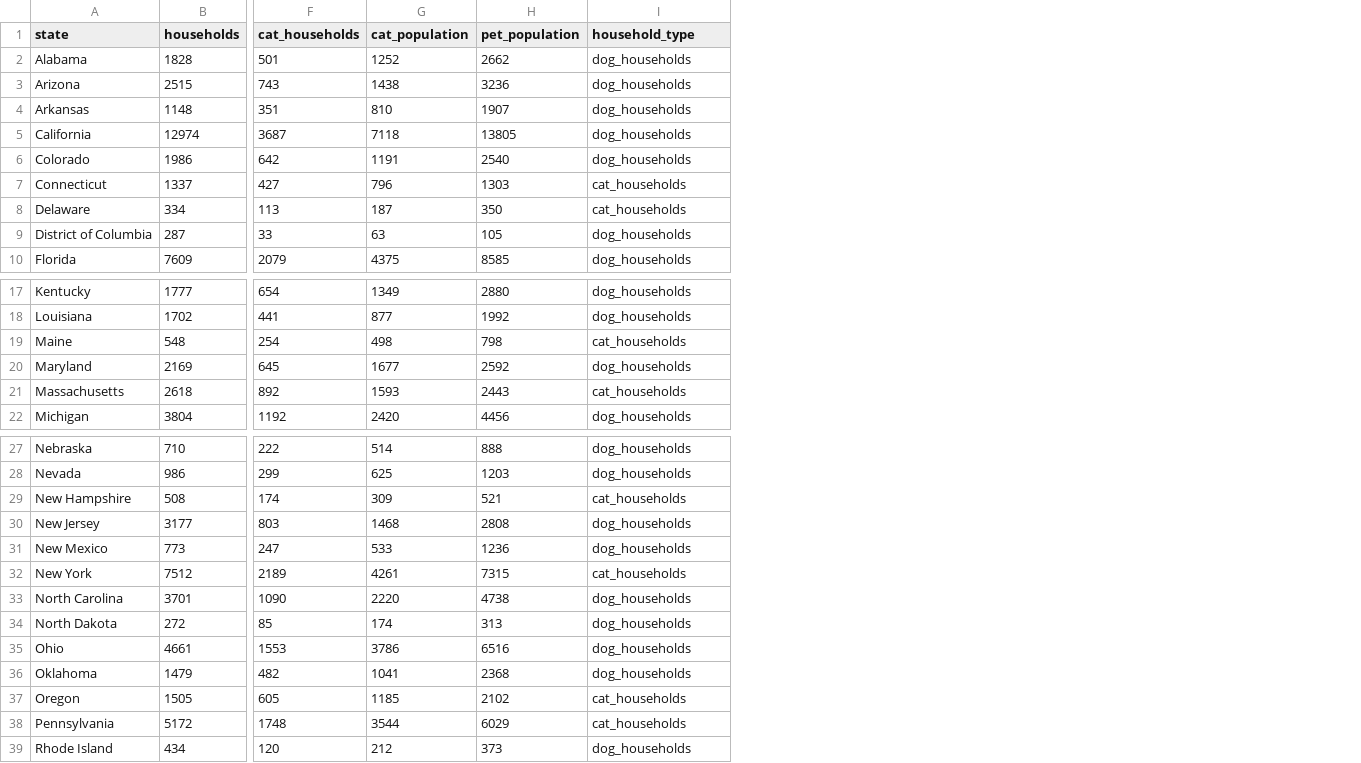
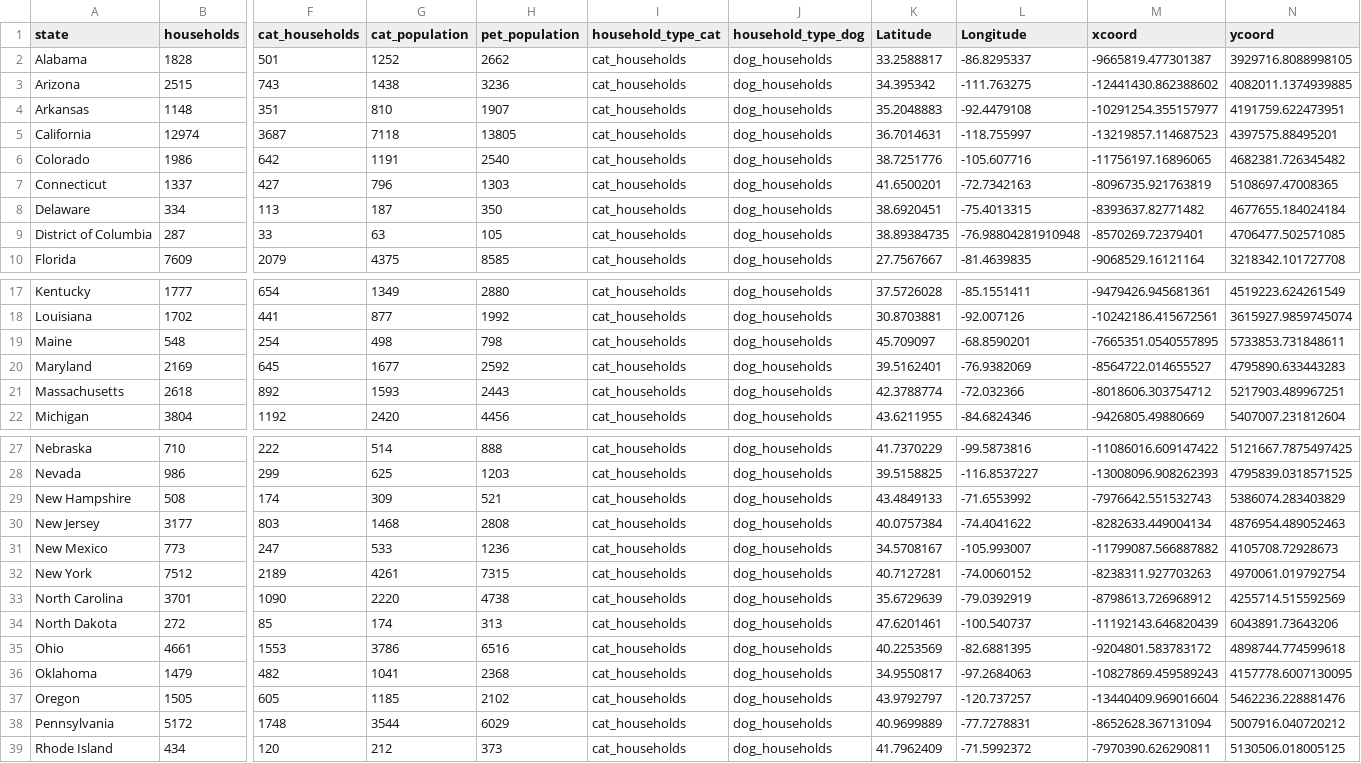
Before and after one commit to Ovuezienye/Information-Visualisation, a CSV file: cats_vs_dogs.csv, drawn as a sheet; only a part is shown, gaps mark what is left out; addresses are those after the commit; the diff covers the shown part only; the diff names each change by its address in the sheet, - before the commit and + after, or states it on an @@ line.

Commit message:
Add files via upload

```diff
--- a/cats_vs_dogs.csv
+++ b/cats_vs_dogs.csv
+column I (household_type_cat), rows 2-10: all cat_households; rows 17-22: all cat_households; rows 27-39: all cat_households
+column K (Latitude), rows 2-10: 33.2588817 | 34.395342 | 35.2048883 | 36.7014631 | 38.7251776 | 41.6500201 | 38.6920451 | 38.89384735 | 27.7567667; rows 17-22: 37.5726028 | 30.8703881 | 45.709097 | 39.5162401 | 42.3788774 | 43.6211955; rows 27-39: 41.7370229 | 39.5158825 | 43.4849133 | 40.0757384 | 34.5708167 | 40.7127281 | 35.6729639 | 47.6201461 | 40.2253569 | 34.9550817 | 43.9792797 | 40.9699889 | 41.7962409
+column L (Longitude), rows 2-10: -86.8295337 | -111.763275 | -92.4479108 | -118.755997 | -105.607716 | -72.7342163 | -75.4013315 | -76.98804281910948 | -81.4639835; rows 17-22: -85.1551411 | -92.007126 | -68.8590201 | -76.9382069 | -72.032366 | -84.6824346; rows 27-39: -99.5873816 | -116.8537227 | -71.6553992 | -74.4041622 | -105.993007 | -74.0060152 | -79.0392919 | -100.540737 | -82.6881395 | -97.2684063 | -120.737257 | -77.7278831 | -71.5992372
+column M (xcoord), rows 2-10: -9665819.477301387 | -12441430.862388602 | -10291254.355157977 | -13219857.114687523 | -11756197.16896065 | -8096735.921763819 | -8393637.82771482 | -8570269.72379401 | -9068529.16121164; rows 17-22: -9479426.945681361 | -10242186.415672561 | -7665351.0540557895 | -8564722.014655527 | -8018606.303754712 | -9426805.49880669; rows 27-39: -11086016.609147422 | -13008096.908262393 | -7976642.551532743 | -8282633.449004134 | -11799087.566887882 | -8238311.927703263 | -8798613.726968912 | -11192143.646820439 | -9204801.583783172 | -10827869.459589243 | -13440409.969016604 | -8652628.367131094 | -7970390.626290811
+column N (ycoord), rows 2-10: 3929716.8088998105 | 4082011.1374939885 | 4191759.622473951 | 4397575.88495201 | 4682381.726345482 | 5108697.47008365 | 4677655.184024184 | 4706477.502571085 | 3218342.101727708; rows 17-22: 4519223.624261549 | 3615927.9859745074 | 5733853.731848611 | 4795890.633443283 | 5217903.489967251 | 5407007.231812604; rows 27-39: 5121667.7875497425 | 4795839.0318571525 | 5386074.283403829 | 4876954.489052463 | 4105708.72928673 | 4970061.019792754 | 4255714.515592569 | 6043891.73643206 | 4898744.774599618 | 4157778.6007130095 | 5462236.228881476 | 5007916.040720212 | 5130506.018005125
-J1: household_type
+J1: household_type_dog
-J7:J8 (household_type_dog): cat_households
+J7:J8 (household_type_dog): dog_households
-J19 (household_type_dog): cat_households
+J19 (household_type_dog): dog_households
-J21 (household_type_dog): cat_households
+J21 (household_type_dog): dog_households
-J29 (household_type_dog): cat_households
+J29 (household_type_dog): dog_households
-J32 (household_type_dog): cat_households
+J32 (household_type_dog): dog_households
-J37:J38 (household_type_dog): cat_households
+J37:J38 (household_type_dog): dog_households
```
Also changed, not shown: 2 edited cells elsewhere in this file.
